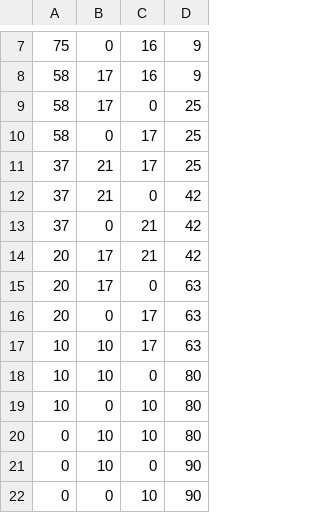
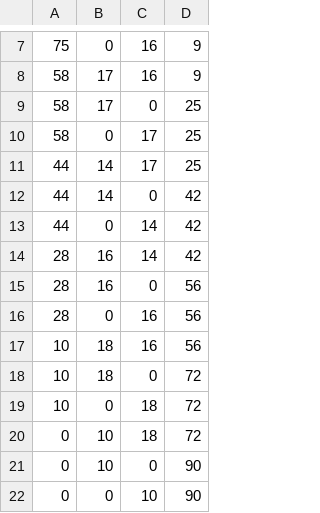
Before and after one commit to BrodayWalker/ca-strategy, a CSV file: output.csv, drawn as a sheet; only a part is shown, gaps mark what is left out.

Commit message:
output from default model run

```diff
--- a/output.csv
+++ b/output.csv
@@ -10,12 +10,12 @@
 58, 0, 17, 25
-37, 21, 17, 25
-37, 21, 0, 42
-37, 0, 21, 42
-20, 17, 21, 42
-20, 17, 0, 63
-20, 0, 17, 63
-10, 10, 17, 63
-10, 10, 0, 80
-10, 0, 10, 80
-0, 10, 10, 80
+44, 14, 17, 25
+44, 14, 0, 42
+44, 0, 14, 42
+28, 16, 14, 42
+28, 16, 0, 56
+28, 0, 16, 56
+10, 18, 16, 56
+10, 18, 0, 72
+10, 0, 18, 72
+0, 10, 18, 72
 0, 10, 0, 90
```
